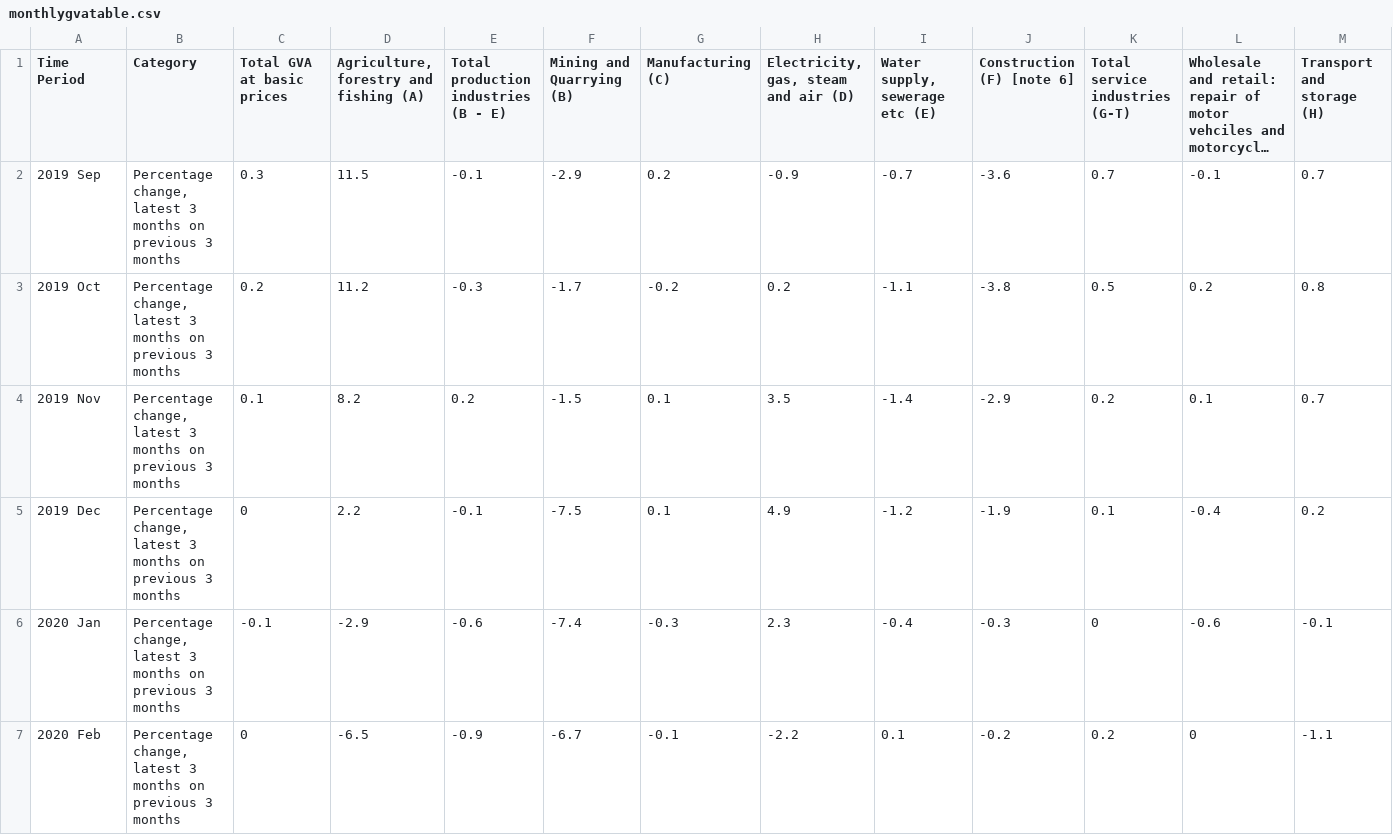
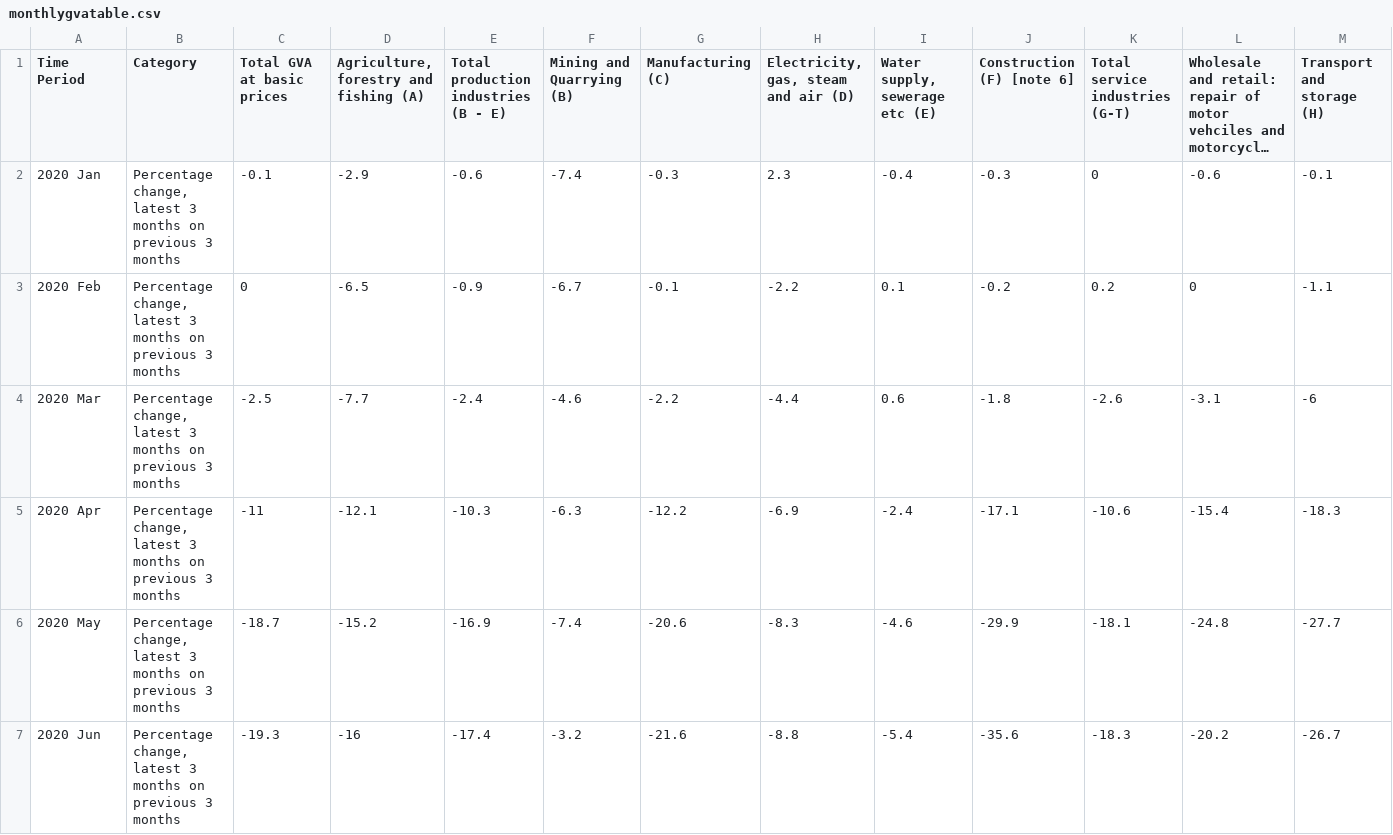
Before and after one commit to harryhoolahan/harryhoolahan.github.io, a CSV file: week8/monthlygvatable.csv, drawn as a sheet; only a part is shown; the shorter side is filled out with more unchanged rows; long unchanged cells end in …; rows hold the shown columns only; the diff names each change by its address in the sheet, - before the commit and + after, or states it on an @@ line.

Commit message:
Add files via upload

```diff
--- a/week8/monthlygvatable.csv
+++ b/week8/monthlygvatable.csv
-row 2: 2019 Sep | Percentage change, latest 3 months on previous 3 months | 0.3 | 11.5 | -0.1 | -2.9 | 0.2 | -0.9 | -0.7 | -3.6 | 0.7 | -0.1 | 0.7
-row 3: 2019 Oct | Percentage change, latest 3 months on previous 3 months | 0.2 | 11.2 | -0.3 | -1.7 | -0.2 | 0.2 | -1.1 | -3.8 | 0.5 | 0.2 | 0.8
-row 4: 2019 Nov | Percentage change, latest 3 months on previous 3 months | 0.1 | 8.2 | 0.2 | -1.5 | 0.1 | 3.5 | -1.4 | -2.9 | 0.2 | 0.1 | 0.7
-row 5: 2019 Dec | Percentage change, latest 3 months on previous 3 months | 0 | 2.2 | -0.1 | -7.5 | 0.1 | 4.9 | -1.2 | -1.9 | 0.1 | -0.4 | 0.2
```
